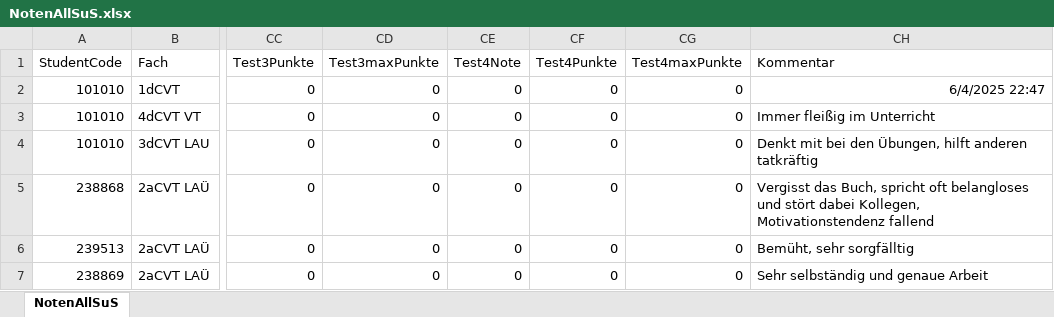
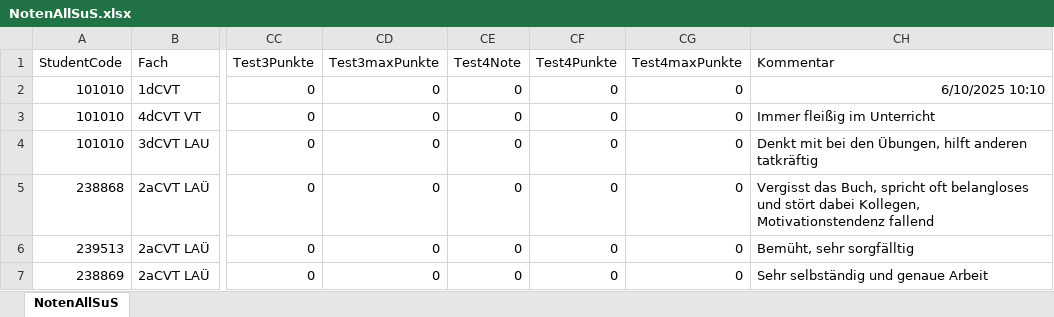
Before and after one commit to BSKnoll/Noten, an Excel workbook: NotenAllSuS.xlsx, sheet NotenAllSuS, drawn as a sheet; only a part is shown, gaps mark what is left out; values as stored, in another font and other column widths than the file's, no borders; the diff names each change by its address in the sheet, - before the commit and + after, or states it on an @@ line.

```diff
--- a/NotenAllSuS.xlsx (sheet NotenAllSuS)
+++ b/NotenAllSuS.xlsx (sheet NotenAllSuS)
-CH2 (Kommentar): 6/4/2025 22:47
+CH2 (Kommentar): 6/10/2025 10:10
```
Also changed, not shown: 12 other files.
